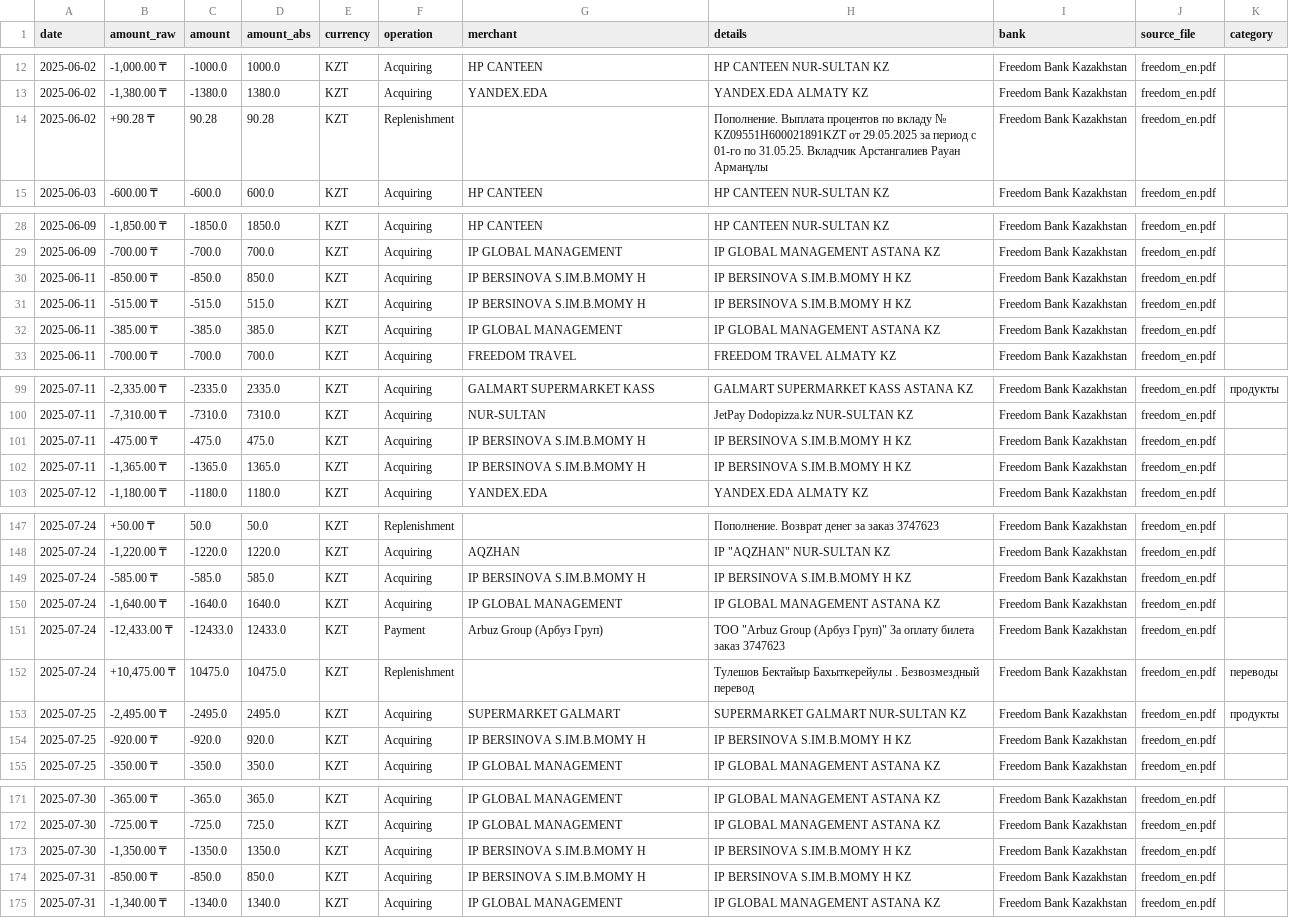
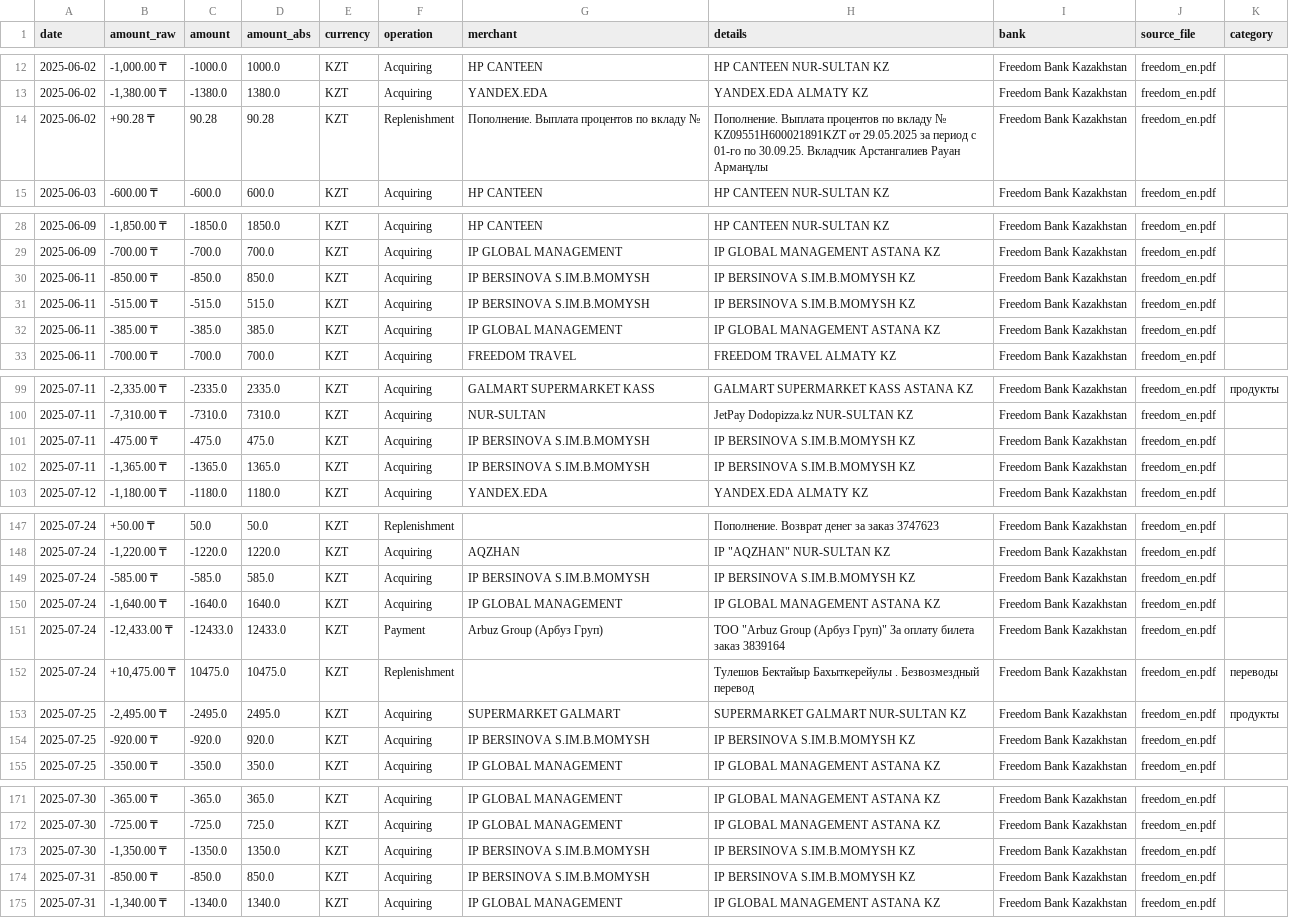
Before and after one commit to toqtamaGit/AI-Powered-Personal-Finance-Assistant, a CSV file: data/csvs/freedom/freedom_en.csv, drawn as a sheet; only a part is shown, gaps mark what is left out; the diff covers the shown part only.

Commit message:
fix similar details method

```diff
--- a/data/csvs/freedom/freedom_en.csv
+++ b/data/csvs/freedom/freedom_en.csv
@@ -13,3 +13,3 @@
 2025-06-02,"-1,380.00 ₸",-1380.0,1380.0,KZT,Acquiring,YANDEX.EDA,YANDEX.EDA ALMATY KZ,Freedom Bank Kazakhstan,freedom_en.pdf,
-2025-06-02,+90.28 ₸,90.28,90.28,KZT,Replenishment,,Пополнение. Выплата процентов по вкладу № KZ09551H600021891KZT от 29.05.2025 за период с 01-го по 31.05.25. Вкладчик Арстангалиев Рауан Арманұлы,Freedom Bank Kazakhstan,freedom_en.pdf,
+2025-06-02,+90.28 ₸,90.28,90.28,KZT,Replenishment,Пополнение. Выплата процентов по вкладу №,Пополнение. Выплата процентов по вкладу № KZ09551H600021891KZT от 29.05.2025 за период с 01-го по 30.09.25. Вкладчик Арстангалиев Рауан Арманұлы,Freedom Bank Kazakhstan,freedom_en.pdf,
 2025-06-03,-600.00 ₸,-600.0,600.0,KZT,Acquiring,HP CANTEEN,HP CANTEEN NUR-SULTAN KZ,Freedom Bank Kazakhstan,freedom_en.pdf,
@@ -29,4 +29,4 @@
 2025-06-09,-700.00 ₸,-700.0,700.0,KZT,Acquiring,IP GLOBAL MANAGEMENT,IP GLOBAL MANAGEMENT ASTANA KZ,Freedom Bank Kazakhstan,freedom_en.pdf,
-2025-06-11,-850.00 ₸,-850.0,850.0,KZT,Acquiring,IP BERSINOVA S.IM.B.MOMY H,IP BERSINOVA S.IM.B.MOMY H KZ,Freedom Bank Kazakhstan,freedom_en.pdf,
-2025-06-11,-515.00 ₸,-515.0,515.0,KZT,Acquiring,IP BERSINOVA S.IM.B.MOMY H,IP BERSINOVA S.IM.B.MOMY H KZ,Freedom Bank Kazakhstan,freedom_en.pdf,
+2025-06-11,-850.00 ₸,-850.0,850.0,KZT,Acquiring,IP BERSINOVA S.IM.B.MOMYSH,IP BERSINOVA S.IM.B.MOMYSH KZ,Freedom Bank Kazakhstan,freedom_en.pdf,
+2025-06-11,-515.00 ₸,-515.0,515.0,KZT,Acquiring,IP BERSINOVA S.IM.B.MOMYSH,IP BERSINOVA S.IM.B.MOMYSH KZ,Freedom Bank Kazakhstan,freedom_en.pdf,
 2025-06-11,-385.00 ₸,-385.0,385.0,KZT,Acquiring,IP GLOBAL MANAGEMENT,IP GLOBAL MANAGEMENT ASTANA KZ,Freedom Bank Kazakhstan,freedom_en.pdf,
@@ -100,4 +100,4 @@
 2025-07-11,"-7,310.00 ₸",-7310.0,7310.0,KZT,Acquiring,NUR-SULTAN,JetPay Dodopizza.kz NUR-SULTAN KZ,Freedom Bank Kazakhstan,freedom_en.pdf,
-2025-07-11,-475.00 ₸,-475.0,475.0,KZT,Acquiring,IP BERSINOVA S.IM.B.MOMY H,IP BERSINOVA S.IM.B.MOMY H KZ,Freedom Bank Kazakhstan,freedom_en.pdf,
-2025-07-11,"-1,365.00 ₸",-1365.0,1365.0,KZT,Acquiring,IP BERSINOVA S.IM.B.MOMY H,IP BERSINOVA S.IM.B.MOMY H KZ,Freedom Bank Kazakhstan,freedom_en.pdf,
+2025-07-11,-475.00 ₸,-475.0,475.0,KZT,Acquiring,IP BERSINOVA S.IM.B.MOMYSH,IP BERSINOVA S.IM.B.MOMYSH KZ,Freedom Bank Kazakhstan,freedom_en.pdf,
+2025-07-11,"-1,365.00 ₸",-1365.0,1365.0,KZT,Acquiring,IP BERSINOVA S.IM.B.MOMYSH,IP BERSINOVA S.IM.B.MOMYSH KZ,Freedom Bank Kazakhstan,freedom_en.pdf,
 2025-07-12,"-1,180.00 ₸",-1180.0,1180.0,KZT,Acquiring,YANDEX.EDA,YANDEX.EDA ALMATY KZ,Freedom Bank Kazakhstan,freedom_en.pdf,
@@ -148,8 +148,8 @@
 2025-07-24,"-1,220.00 ₸",-1220.0,1220.0,KZT,Acquiring,AQZHAN,"IP ""AQZHAN"" NUR-SULTAN KZ",Freedom Bank Kazakhstan,freedom_en.pdf,
-2025-07-24,-585.00 ₸,-585.0,585.0,KZT,Acquiring,IP BERSINOVA S.IM.B.MOMY H,IP BERSINOVA S.IM.B.MOMY H KZ,Freedom Bank Kazakhstan,freedom_en.pdf,
+2025-07-24,-585.00 ₸,-585.0,585.0,KZT,Acquiring,IP BERSINOVA S.IM.B.MOMYSH,IP BERSINOVA S.IM.B.MOMYSH KZ,Freedom Bank Kazakhstan,freedom_en.pdf,
 2025-07-24,"-1,640.00 ₸",-1640.0,1640.0,KZT,Acquiring,IP GLOBAL MANAGEMENT,IP GLOBAL MANAGEMENT ASTANA KZ,Freedom Bank Kazakhstan,freedom_en.pdf,
-2025-07-24,"-12,433.00 ₸",-12433.0,12433.0,KZT,Payment,Arbuz Group (Арбуз Груп),"ТОО ""Arbuz Group (Арбуз Груп)"" За оплату билета заказ 3747623",Freedom Bank Kazakhstan,freedom_en.pdf,
+2025-07-24,"-12,433.00 ₸",-12433.0,12433.0,KZT,Payment,Arbuz Group (Арбуз Груп),"ТОО ""Arbuz Group (Арбуз Груп)"" За оплату билета заказ 3839164",Freedom Bank Kazakhstan,freedom_en.pdf,
 2025-07-24,"+10,475.00 ₸",10475.0,10475.0,KZT,Replenishment,,Тулешов Бектайыр Бахыткерейулы . Безвозмездный перевод,Freedom Bank Kazakhstan,freedom_en.pdf,переводы
 2025-07-25,"-2,495.00 ₸",-2495.0,2495.0,KZT,Acquiring,SUPERMARKET GALMART,SUPERMARKET GALMART NUR-SULTAN KZ,Freedom Bank Kazakhstan,freedom_en.pdf,продукты
-2025-07-25,-920.00 ₸,-920.0,920.0,KZT,Acquiring,IP BERSINOVA S.IM.B.MOMY H,IP BERSINOVA S.IM.B.MOMY H KZ,Freedom Bank Kazakhstan,freedom_en.pdf,
+2025-07-25,-920.00 ₸,-920.0,920.0,KZT,Acquiring,IP BERSINOVA S.IM.B.MOMYSH,IP BERSINOVA S.IM.B.MOMYSH KZ,Freedom Bank Kazakhstan,freedom_en.pdf,
 2025-07-25,-350.00 ₸,-350.0,350.0,KZT,Acquiring,IP GLOBAL MANAGEMENT,IP GLOBAL MANAGEMENT ASTANA KZ,Freedom Bank Kazakhstan,freedom_en.pdf,
@@ -172,4 +172,4 @@
 2025-07-30,-725.00 ₸,-725.0,725.0,KZT,Acquiring,IP GLOBAL MANAGEMENT,IP GLOBAL MANAGEMENT ASTANA KZ,Freedom Bank Kazakhstan,freedom_en.pdf,
-2025-07-30,"-1,350.00 ₸",-1350.0,1350.0,KZT,Acquiring,IP BERSINOVA S.IM.B.MOMY H,IP BERSINOVA S.IM.B.MOMY H KZ,Freedom Bank Kazakhstan,freedom_en.pdf,
-2025-07-31,-850.00 ₸,-850.0,850.0,KZT,Acquiring,IP BERSINOVA S.IM.B.MOMY H,IP BERSINOVA S.IM.B.MOMY H KZ,Freedom Bank Kazakhstan,freedom_en.pdf,
+2025-07-30,"-1,350.00 ₸",-1350.0,1350.0,KZT,Acquiring,IP BERSINOVA S.IM.B.MOMYSH,IP BERSINOVA S.IM.B.MOMYSH KZ,Freedom Bank Kazakhstan,freedom_en.pdf,
+2025-07-31,-850.00 ₸,-850.0,850.0,KZT,Acquiring,IP BERSINOVA S.IM.B.MOMYSH,IP BERSINOVA S.IM.B.MOMYSH KZ,Freedom Bank Kazakhstan,freedom_en.pdf,
 2025-07-31,"-1,340.00 ₸",-1340.0,1340.0,KZT,Acquiring,IP GLOBAL MANAGEMENT,IP GLOBAL MANAGEMENT ASTANA KZ,Freedom Bank Kazakhstan,freedom_en.pdf,
```
Also changed, not shown: 59 edited cells elsewhere in this file, 4 other files.
